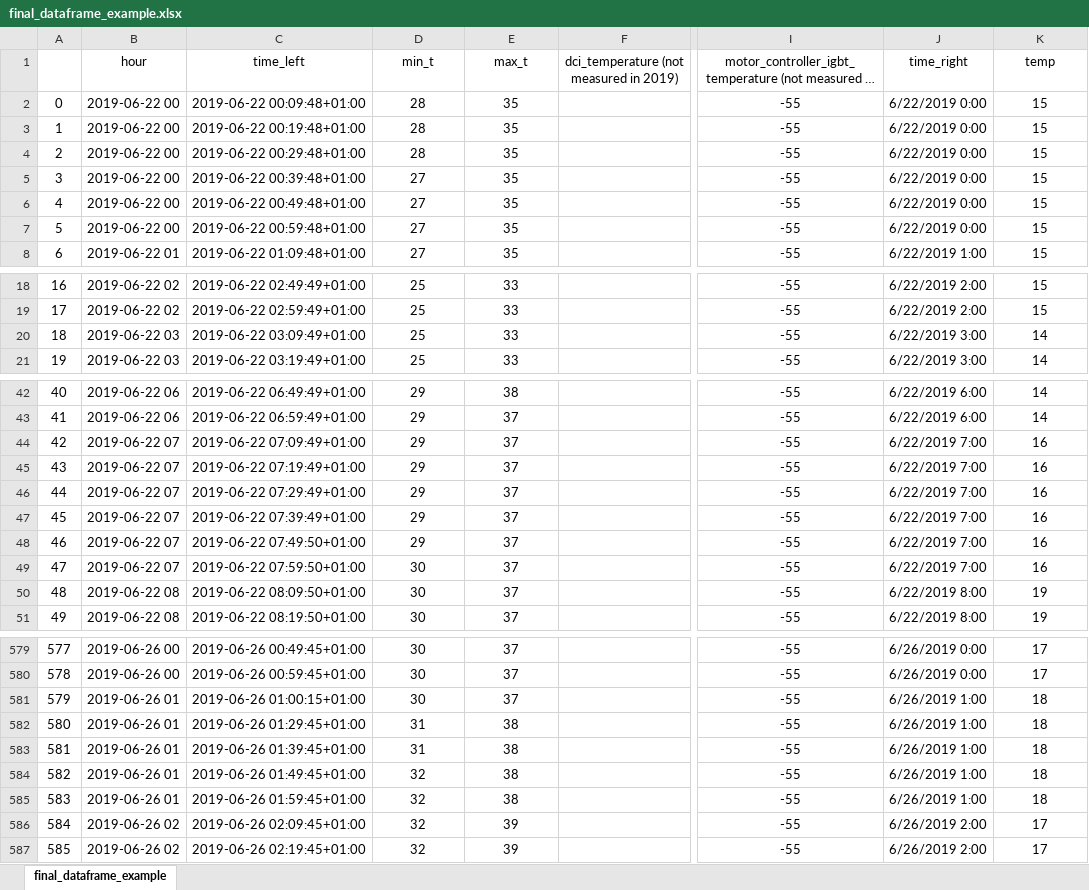
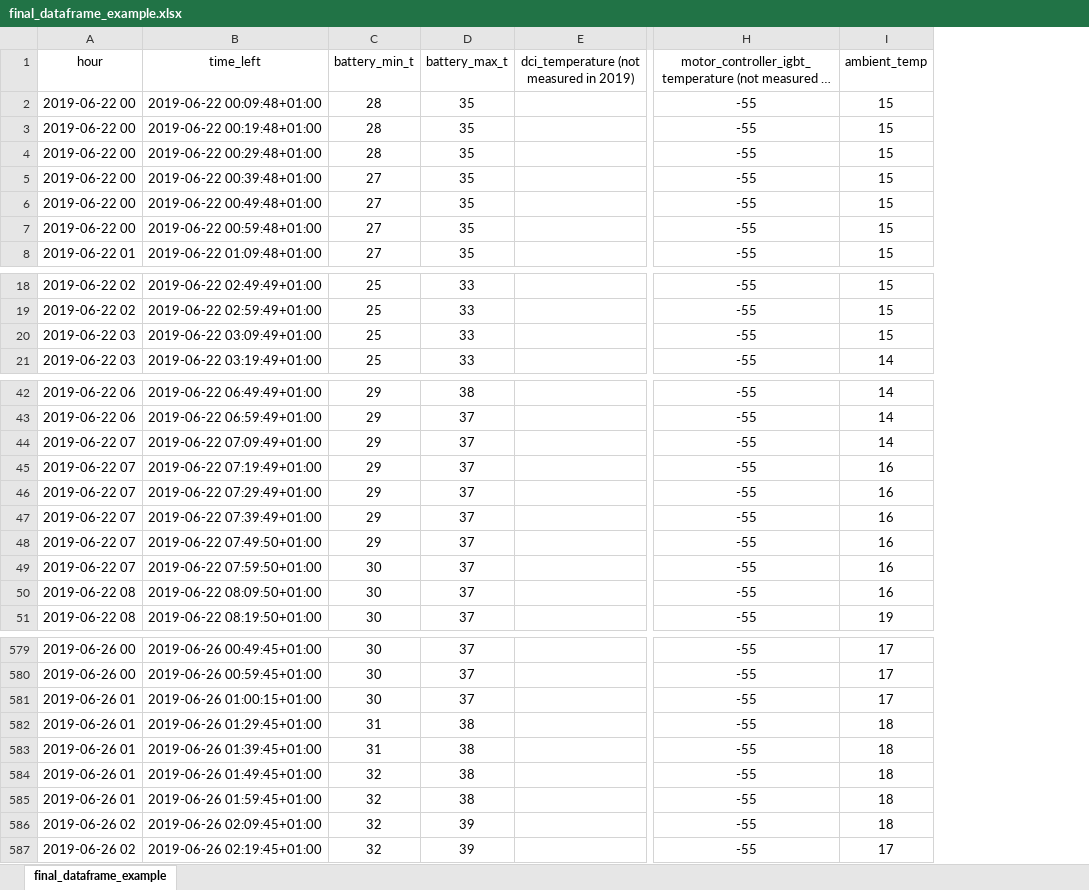
Before and after one commit to pcerejeira/Portfolio, an Excel workbook: Proj 1/final_dataframe_example.xlsx, sheet final_dataframe_example, drawn as a sheet; only a part is shown, gaps mark what is left out; long unchanged cells end in …; values as stored, in another font and other column widths than the file's, no borders; table styles not drawn; removed rows and columns are numbered as before the commit, all else as after; the diff covers the shown part only; the diff names each change by its address in the sheet, - before the commit and + after, or states it on an @@ line.

Commit message:
Added Proj 2

```diff
--- a/Proj 1/final_dataframe_example.xlsx (sheet final_dataframe_example)
+++ b/Proj 1/final_dataframe_example.xlsx (sheet final_dataframe_example)
-column A, rows 2-8: 0 | 1 | 2 | 3 | 4 | 5 | 6; rows 18-21: 16 | 17 | 18 | 19; rows 42-51: 40 | 41 | 42 | 43 | 44 | 45 | 46 | 47 | 48 | 49; rows 579-587: 577 | 578 | 579 | 580 | 581 | 582 | 583 | 584 | 585
-column J (time_right), rows 2-8: 6/22/2019 0:00 | 6/22/2019 0:00 | 6/22/2019 0:00 | 6/22/2019 0:00 | 6/22/2019 0:00 | 6/22/2019 0:00 | 6/22/2019 1:00; rows 18-21: 6/22/2019 2:00 | 6/22/2019 2:00 | 6/22/2019 3:00 | 6/22/2019 3:00; rows 42-51: 6/22/2019 6:00 | 6/22/2019 6:00 | 6/22/2019 7:00 | 6/22/2019 7:00 | 6/22/2019 7:00 | 6/22/2019 7:00 | 6/22/2019 7:00 | 6/22/2019 7:00 | 6/22/2019 8:00 | 6/22/2019 8:00; rows 579-587: 6/26/2019 0:00 | 6/26/2019 0:00 | 6/26/2019 1:00 | 6/26/2019 1:00 | 6/26/2019 1:00 | 6/26/2019 1:00 | 6/26/2019 1:00 | 6/26/2019 2:00 | 6/26/2019 2:00
-C1: min_t
+C1: battery_min_t
-D1: max_t
+D1: battery_max_t
-I1: temp
+I1: ambient_temp
-I20 (ambient_temp): 14
+I20 (ambient_temp): 15
-I44 (ambient_temp): 16
+I44 (ambient_temp): 14
-I50 (ambient_temp): 19
+I50 (ambient_temp): 16
-I581 (ambient_temp): 18
+I581 (ambient_temp): 17
-I586 (ambient_temp): 17
+I586 (ambient_temp): 18
```
Also changed, not shown: 59 edited cells elsewhere in this sheet, 5 other files.
